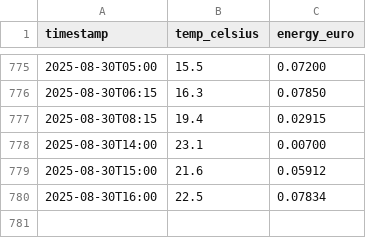
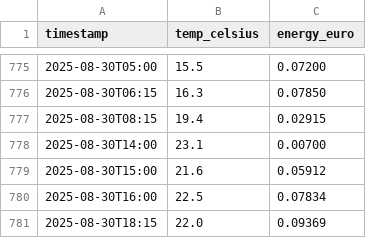
Before and after one commit to KristofAreias/Data-Workflow, a CSV file: processed_data/combined_data.csv, drawn as a sheet; only a part is shown, gaps mark what is left out.

```diff
--- a/processed_data/combined_data.csv
+++ b/processed_data/combined_data.csv
@@ -780 +780,2 @@ timestamp,temp_celsius,energy_euro
 2025-08-30T16:00,22.5,0.07834
+2025-08-30T18:15,22.0,0.09369
```
Also changed, not shown: raw_data/weer-data.csv, 6 other files.
